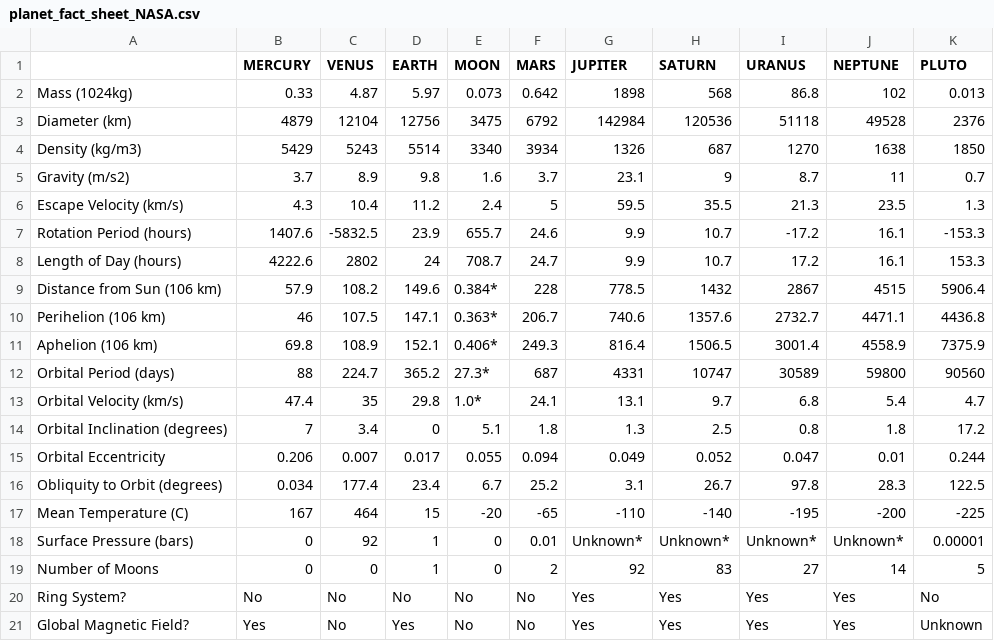
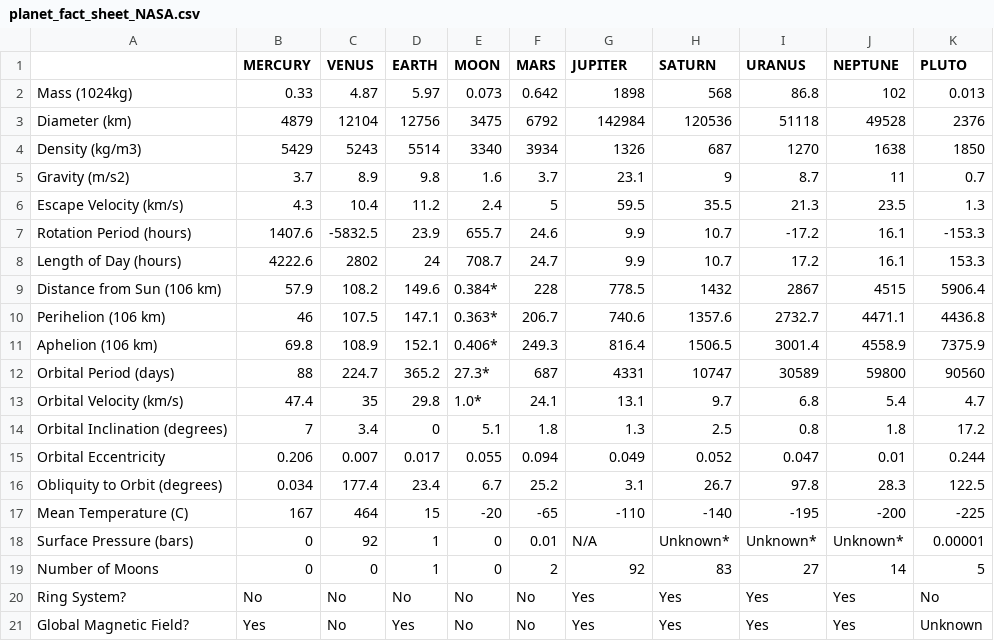
Before and after one commit to muteant/planets, a CSV file: planet_fact_sheet_NASA.csv, drawn as a sheet.

Commit message:
updated

```diff
--- a/planet_fact_sheet_NASA.csv
+++ b/planet_fact_sheet_NASA.csv
@@ -17,3 +17,3 @@ Obliquity to Orbit (degrees),0.034,177.4,23.4,6.7,25.2,3.1,26.7,97.8,28.3,122.5
 Mean Temperature (C),167,464,15,-20,-65,-110,-140,-195,-200,-225
-Surface Pressure (bars),0,92,1,0,0.01,Unknown*,Unknown*,Unknown*,Unknown*,0.00001
+Surface Pressure (bars),0,92,1,0,0.01,N/A,Unknown*,Unknown*,Unknown*,0.00001
 Number of Moons,0,0,1,0,2,92,83,27,14,5
```
